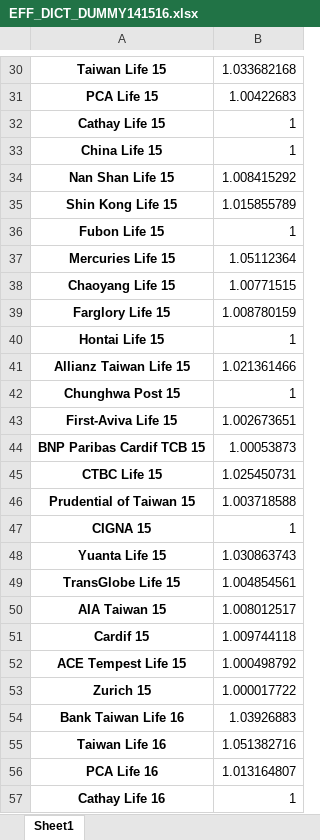
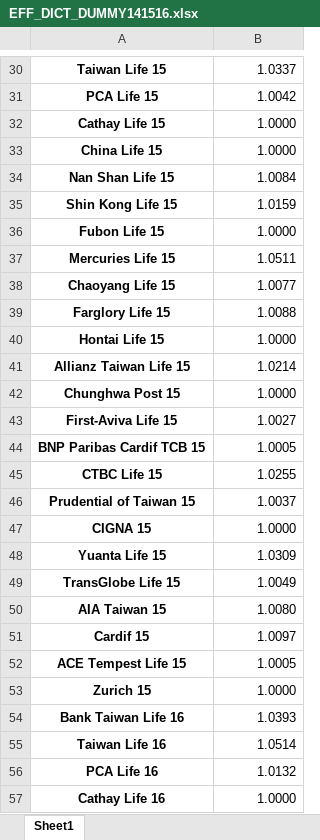
Before and after one commit to wuyentung/Master-Thesis, an Excel workbook: EFF_DICT_DUMMY141516.xlsx, sheet Sheet1, drawn as a sheet; only a part is shown, gaps mark what is left out; values as stored, in another font and other column widths than the file's, no borders; the diff covers the shown part only; the diff names each change by its address in the sheet, - before the commit and + after, or states it on an @@ line.

```diff
--- a/EFF_DICT_DUMMY141516.xlsx (sheet Sheet1)
+++ b/EFF_DICT_DUMMY141516.xlsx (sheet Sheet1)
-B30: 1.033682168
+B30: 1.0337
-B31: 1.00422683
+B31: 1.0042
-B32:B33: 1
+B32:B33: 1.0000
-B34: 1.008415292
+B34: 1.0084
-B35: 1.015855789
+B35: 1.0159
-B36: 1
+B36: 1.0000
-B37: 1.05112364
+B37: 1.0511
-B38: 1.00771515
+B38: 1.0077
-B39: 1.008780159
+B39: 1.0088
-B40: 1
+B40: 1.0000
-B41: 1.021361466
+B41: 1.0214
-B42: 1
+B42: 1.0000
-B43: 1.002673651
+B43: 1.0027
-B44: 1.00053873
+B44: 1.0005
-B45: 1.025450731
+B45: 1.0255
-B46: 1.003718588
+B46: 1.0037
-B47: 1
+B47: 1.0000
-B48: 1.030863743
+B48: 1.0309
-B49: 1.004854561
+B49: 1.0049
-B50: 1.008012517
+B50: 1.0080
-B51: 1.009744118
+B51: 1.0097
-B52: 1.000498792
+B52: 1.0005
-B53: 1.000017722
+B53: 1.0000
-B54: 1.03926883
+B54: 1.0393
-B55: 1.051382716
+B55: 1.0514
-B56: 1.013164807
+B56: 1.0132
-B57: 1
+B57: 1.0000
```
Also changed, not shown: 50 edited cells elsewhere in this sheet, 7 other files.
